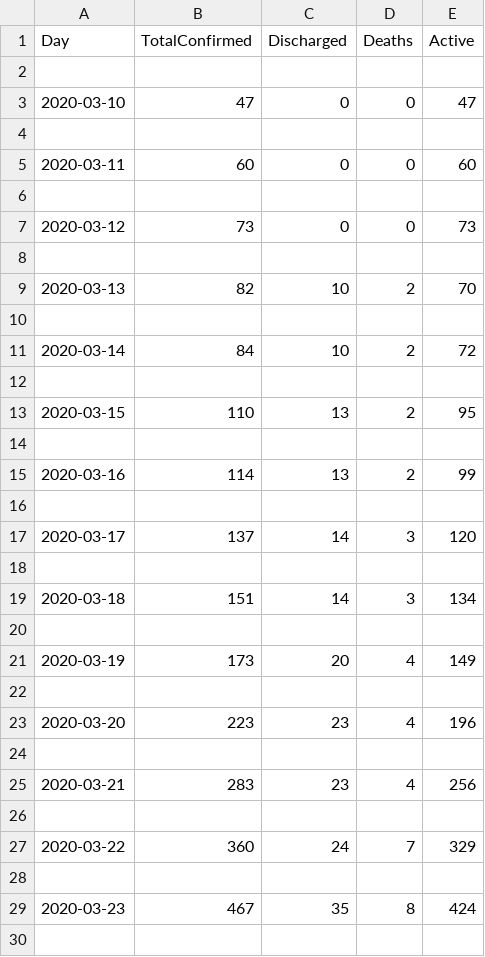
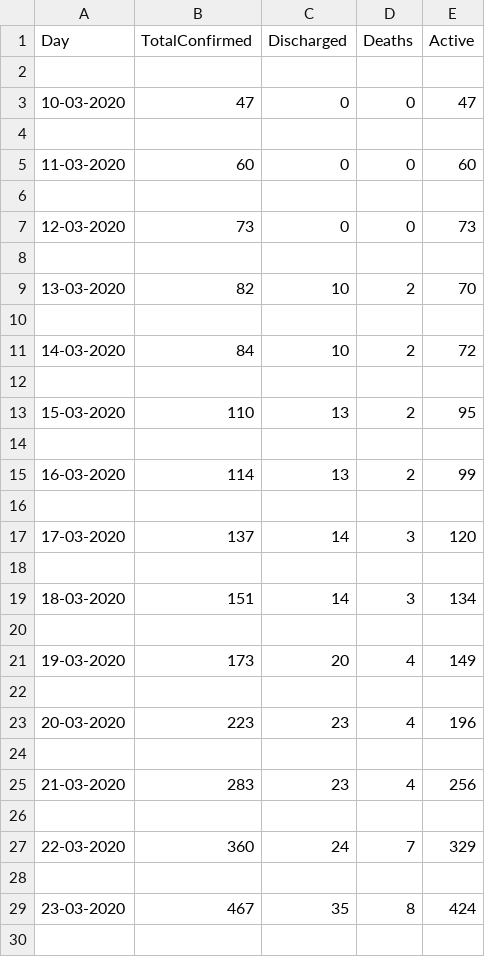
Before and after one commit to lucifer612/Dashboard, a CSV file: data/date_wise_totals.csv, drawn as a sheet; only a part is shown; the diff covers the shown part only.

```diff
--- a/data/date_wise_totals.csv
+++ b/data/date_wise_totals.csv
@@ -3 +3 @@ Day,TotalConfirmed,Discharged,Deaths,Active
-2020-03-10,47,0,0,47
+10-03-2020,47,0,0,47
@@ -5 +5 @@ Day,TotalConfirmed,Discharged,Deaths,Active
-2020-03-11,60,0,0,60
+11-03-2020,60,0,0,60
@@ -7 +7 @@ Day,TotalConfirmed,Discharged,Deaths,Active
-2020-03-12,73,0,0,73
+12-03-2020,73,0,0,73
@@ -9 +9 @@ Day,TotalConfirmed,Discharged,Deaths,Active
-2020-03-13,82,10,2,70
+13-03-2020,82,10,2,70
@@ -11 +11 @@ Day,TotalConfirmed,Discharged,Deaths,Active
-2020-03-14,84,10,2,72
+14-03-2020,84,10,2,72
@@ -13 +13 @@ Day,TotalConfirmed,Discharged,Deaths,Active
-2020-03-15,110,13,2,95
+15-03-2020,110,13,2,95
@@ -15 +15 @@ Day,TotalConfirmed,Discharged,Deaths,Active
-2020-03-16,114,13,2,99
+16-03-2020,114,13,2,99
@@ -17 +17 @@ Day,TotalConfirmed,Discharged,Deaths,Active
-2020-03-17,137,14,3,120
+17-03-2020,137,14,3,120
@@ -19 +19 @@ Day,TotalConfirmed,Discharged,Deaths,Active
-2020-03-18,151,14,3,134
+18-03-2020,151,14,3,134
@@ -21 +21 @@ Day,TotalConfirmed,Discharged,Deaths,Active
-2020-03-19,173,20,4,149
+19-03-2020,173,20,4,149
@@ -23 +23 @@ Day,TotalConfirmed,Discharged,Deaths,Active
-2020-03-20,223,23,4,196
+20-03-2020,223,23,4,196
@@ -25 +25 @@ Day,TotalConfirmed,Discharged,Deaths,Active
-2020-03-21,283,23,4,256
+21-03-2020,283,23,4,256
@@ -27 +27 @@ Day,TotalConfirmed,Discharged,Deaths,Active
-2020-03-22,360,24,7,329
+22-03-2020,360,24,7,329
@@ -29 +29 @@ Day,TotalConfirmed,Discharged,Deaths,Active
-2020-03-23,467,35,8,424
+23-03-2020,467,35,8,424
```
Also changed, not shown: 155 edited cells elsewhere in this file, 2 other files.
